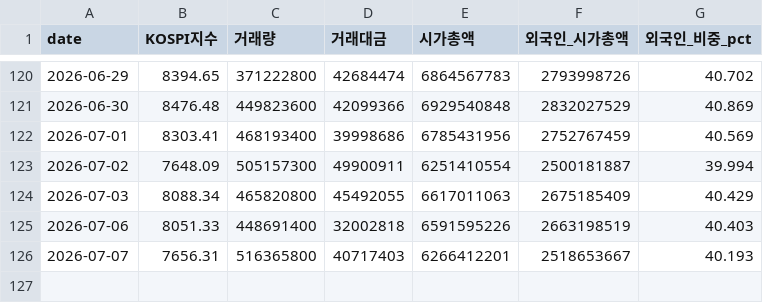
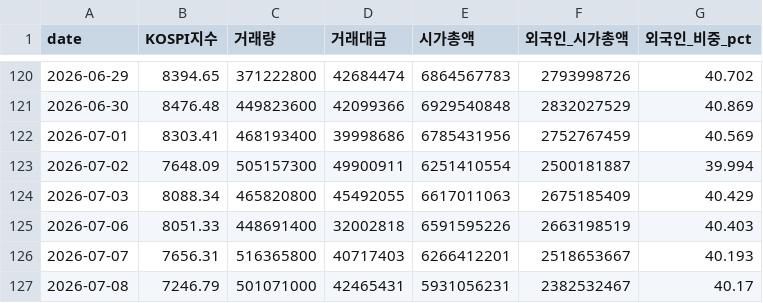
Before and after one commit to jinyoungpyo/kospi-dashboard, a CSV file: data/유가증권시장_2026Q1Q2.csv, drawn as a sheet; only a part is shown, gaps mark what is left out; the diff names each change by its address in the sheet, - before the commit and + after, or states it on an @@ line.

```diff
--- a/data/유가증권시장_2026Q1Q2.csv
+++ b/data/유가증권시장_2026Q1Q2.csv
+row 127: 2026-07-08 | 7246.79 | 501071000 | 42465431 | 5931056231 | 2382532467 | 40.17
```
Also changed, not shown: data/jeungsi_jageum_2026Q1Q2.csv, data/naver_kospi_daily.csv, 4 other files.
